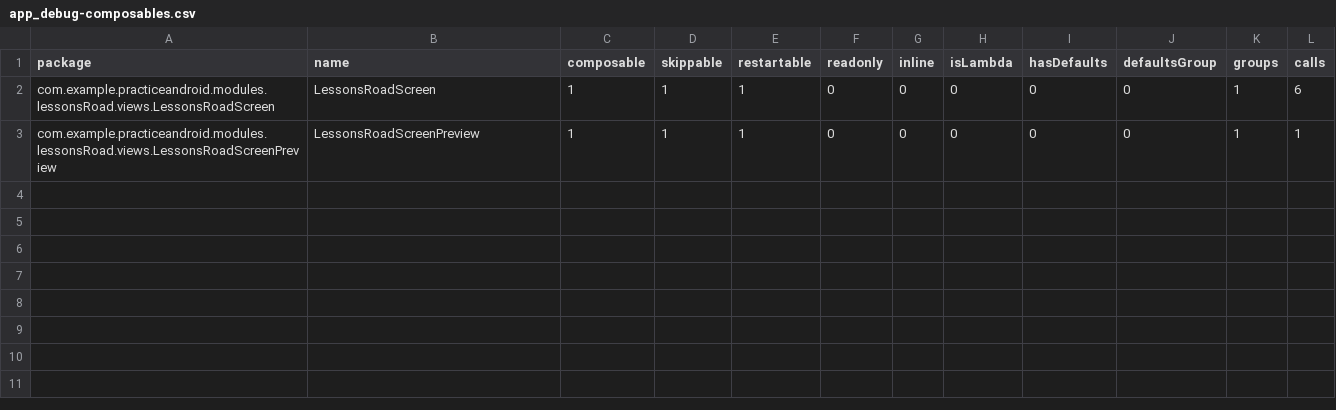
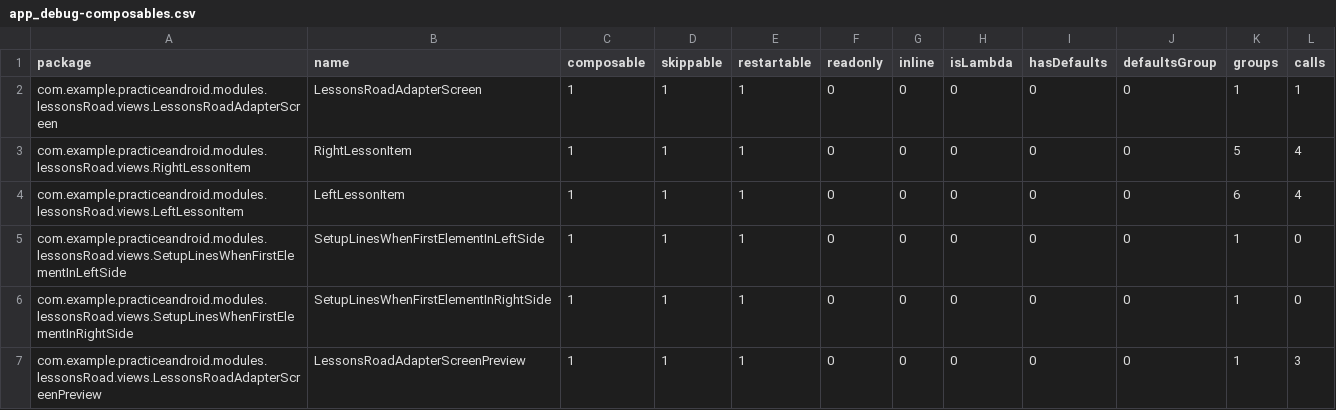
Before and after one commit to antonymofyou/practiceAndroid, a CSV file: app/build/compose_compiler/app_debug-composables.csv, drawn as a sheet.

```diff
--- a/app/build/compose_compiler/app_debug-composables.csv
+++ b/app/build/compose_compiler/app_debug-composables.csv
@@ -1,3 +1,7 @@
 package,name,composable,skippable,restartable,readonly,inline,isLambda,hasDefaults,defaultsGroup,groups,calls,
-com.example.practiceandroid.modules.lessonsRoad.views.LessonsRoadScreen,LessonsRoadScreen,1,1,1,0,0,0,0,0,1,6,
-com.example.practiceandroid.modules.lessonsRoad.views.LessonsRoadScreenPreview,LessonsRoadScreenPreview,1,1,1,0,0,0,0,0,1,1,
+com.example.practiceandroid.modules.lessonsRoad.views.LessonsRoadAdapterScreen,LessonsRoadAdapterScreen,1,1,1,0,0,0,0,0,1,1,
+com.example.practiceandroid.modules.lessonsRoad.views.RightLessonItem,RightLessonItem,1,1,1,0,0,0,0,0,5,4,
+com.example.practiceandroid.modules.lessonsRoad.views.LeftLessonItem,LeftLessonItem,1,1,1,0,0,0,0,0,6,4,
+com.example.practiceandroid.modules.lessonsRoad.views.SetupLinesWhenFirstElementInLeftSide,SetupLinesWhenFirstElementInLeftSide,1,1,1,0,0,0,0,0,1,0,
+com.example.practiceandroid.modules.lessonsRoad.views.SetupLinesWhenFirstElementInRightSide,SetupLinesWhenFirstElementInRightSide,1,1,1,0,0,0,0,0,1,0,
+com.example.practiceandroid.modules.lessonsRoad.views.LessonsRoadAdapterScreenPreview,LessonsRoadAdapterScreenPreview,1,1,1,0,0,0,0,0,1,3,
```
Also changed, not shown: 31 other files.
